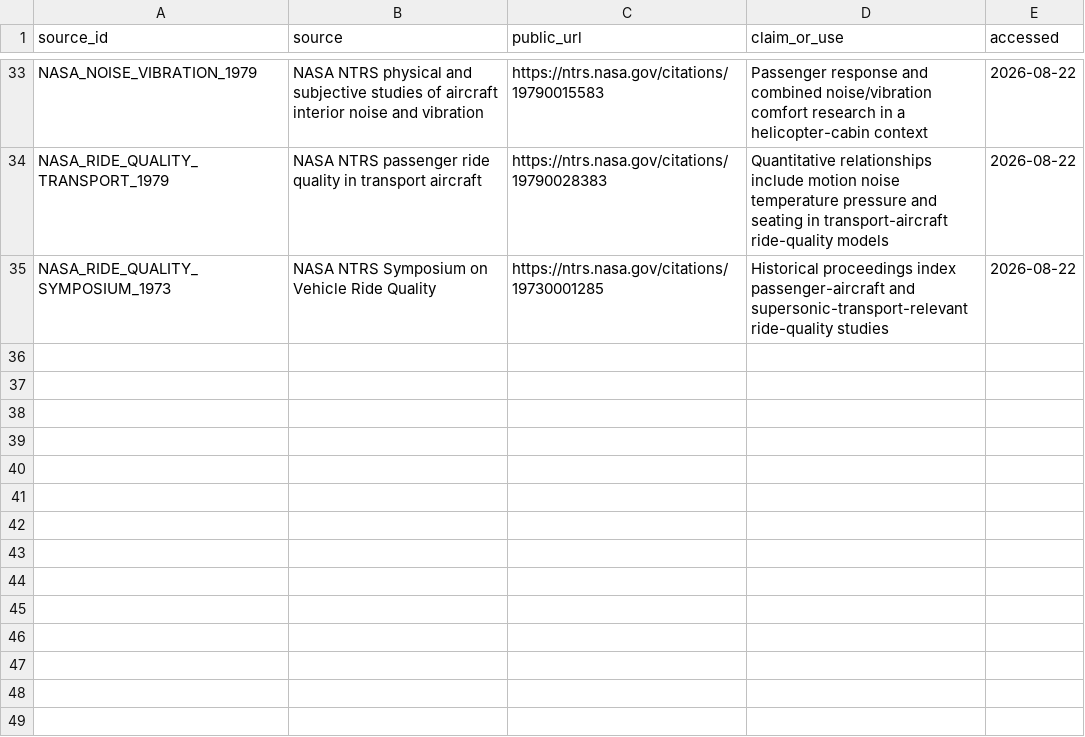
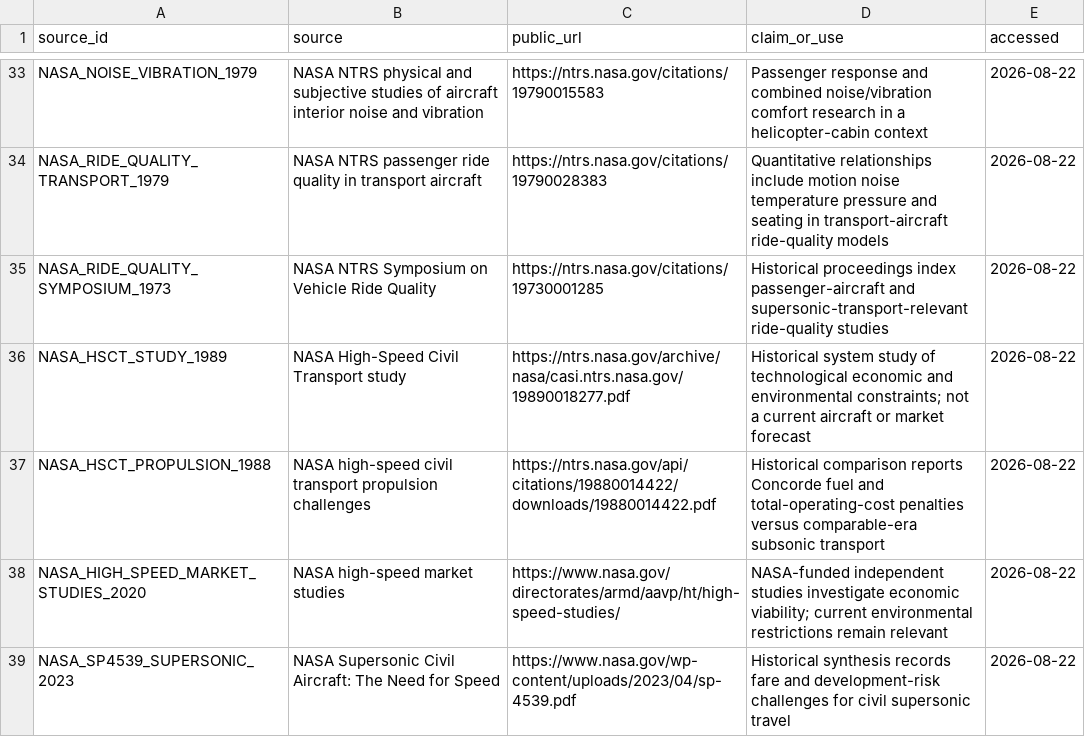
Before and after one commit to vukrosic/one-hour-intercontinental-travel-research, a CSV file: fast_aircraft_sources.csv, drawn as a sheet; only a part is shown, gaps mark what is left out; the diff names each change by its address in the sheet, - before the commit and + after, or states it on an @@ line.

Commit message:
Close-read historical supersonic economics

```diff
--- a/fast_aircraft_sources.csv
+++ b/fast_aircraft_sources.csv
+row 36: NASA_HSCT_STUDY_1989 | NASA High-Speed Civil Transport study | https://ntrs.nasa.gov/archive/nasa/casi.ntrs.nasa.gov/19890018277.pdf | Historical system study of technological economic and environmental constraints; not a current aircraft or market forecast | 2026-08-22
+row 37: NASA_HSCT_PROPULSION_1988 | NASA high-speed civil transport propulsion challenges | https://ntrs.nasa.gov/api/citations/19880014422/downloads/19880014422.pdf | Historical comparison reports Concorde fuel and total-operating-cost penalties versus comparable-era subsonic transport | 2026-08-22
+row 38: NASA_HIGH_SPEED_MARKET_STUDIES_2020 | NASA high-speed market studies | https://www.nasa.gov/directorates/armd/aavp/ht/high-speed-studies/ | NASA-funded independent studies investigate economic viability; current environmental restrictions remain relevant | 2026-08-22
+row 39: NASA_SP4539_SUPERSONIC_2023 | NASA Supersonic Civil Aircraft: The Need for Speed | https://www.nasa.gov/wp-content/uploads/2023/04/sp-4539.pdf | Historical synthesis records fare and development-risk challenges for civil supersonic travel | 2026-08-22
```
Also changed, not shown: 13 other files.
